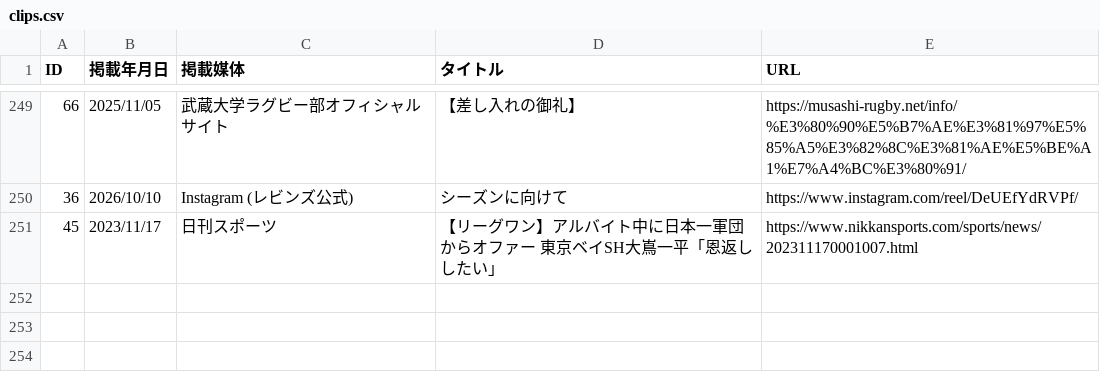
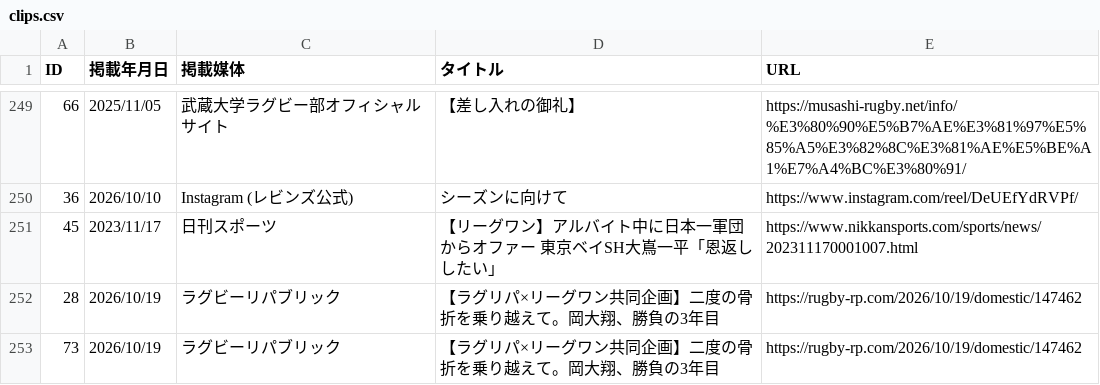
Before and after one commit to shoichitoyama1976/toda-rugby-player-clips, a CSV file: src/data/clips.csv, drawn as a sheet; only a part is shown, gaps mark what is left out.

Commit message:
臼田選手と河野ヘッドコーチに、岡大翔さんの記事を足す。

```diff
--- a/src/data/clips.csv
+++ b/src/data/clips.csv
@@ -251 +251,3 @@
 "45","2023/11/17","日刊スポーツ","【リーグワン】アルバイト中に日本一軍団からオファー　東京ベイSH大嶌一平「恩返ししたい」","https://www.nikkansports.com/sports/news/202311170001007.html",""
+"28","2026/10/19","ラグビーリパブリック","【ラグリパ×リーグワン共同企画】二度の骨折を乗り越えて。岡大翔、勝負の3年目","https://rugby-rp.com/2026/10/19/domestic/147462",""
+"73","2026/10/19","ラグビーリパブリック","【ラグリパ×リーグワン共同企画】二度の骨折を乗り越えて。岡大翔、勝負の3年目","https://rugby-rp.com/2026/10/19/domestic/147462",""
```
